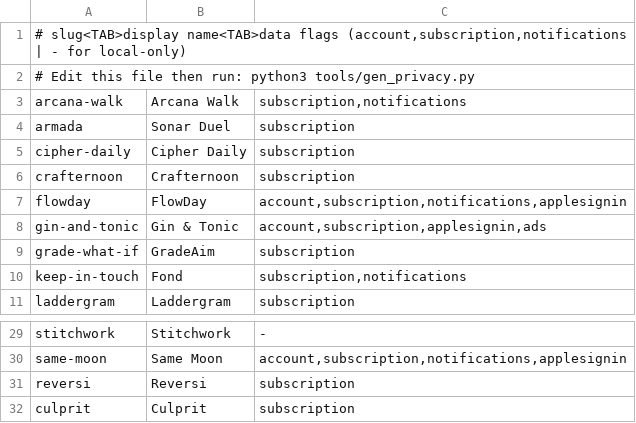
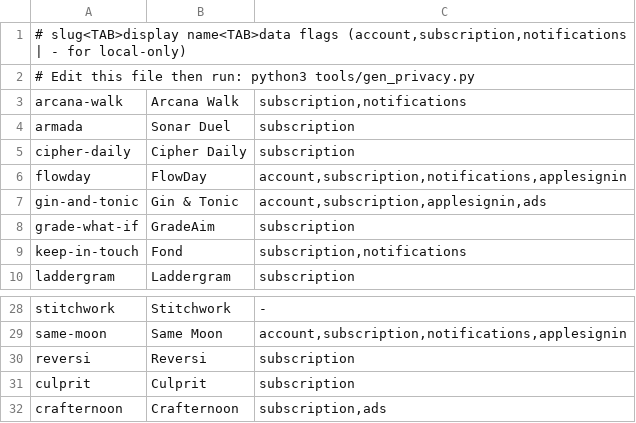
Before and after one commit to katinkia/katinkia.github.io, a TSV file: tools/apps.tsv, drawn as a sheet; only a part is shown, gaps mark what is left out; removed rows and columns are numbered as before the commit, all else as after; the diff names each change by its address in the sheet, - before the commit and + after, or states it on an @@ line.

```diff
--- a/tools/apps.tsv
+++ b/tools/apps.tsv
-row 6: crafternoon | Crafternoon | subscription
+row 32: crafternoon | Crafternoon | subscription,ads
```
Also changed, not shown: 2 other files.
